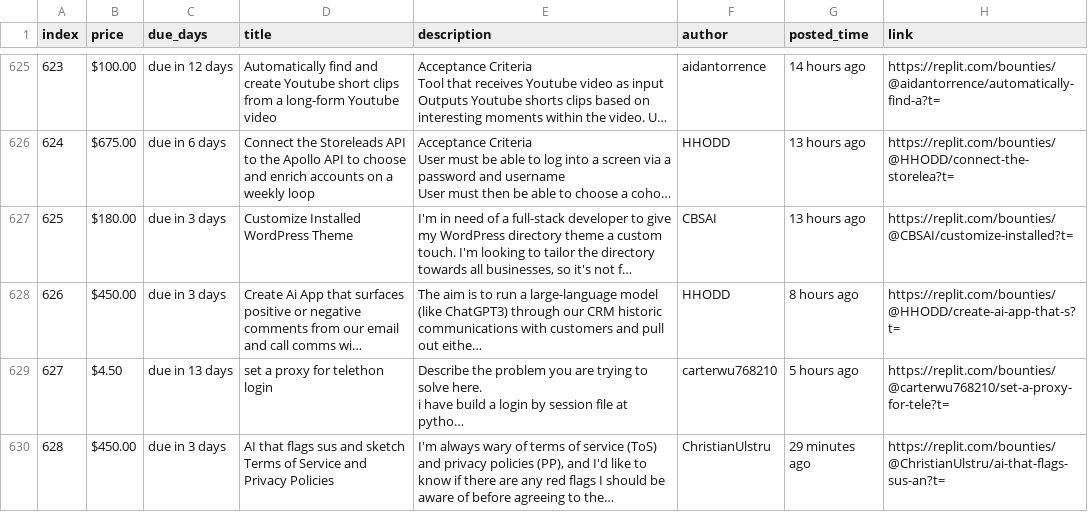
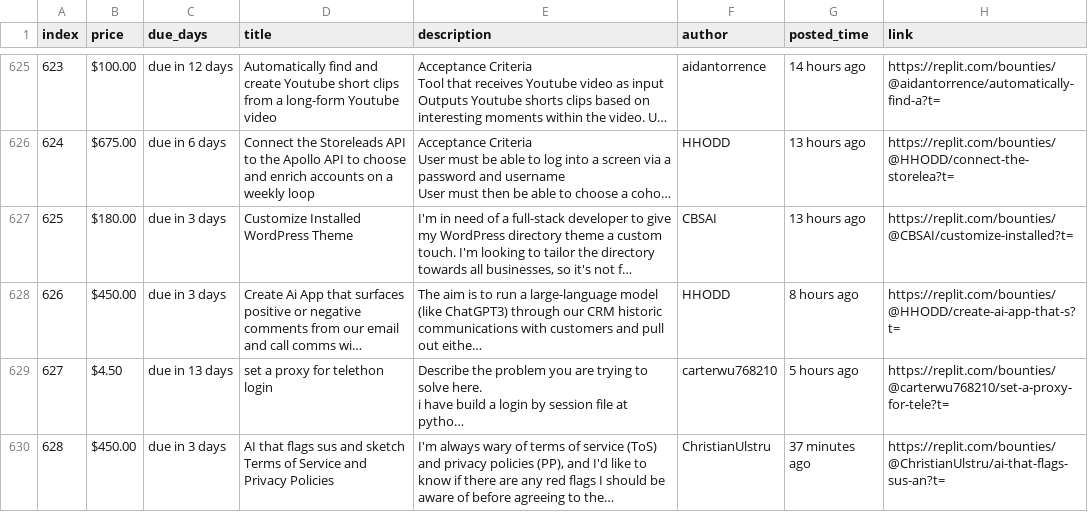
Before and after one commit to YazidKurdi/Replit-bounty-scraper, a CSV file: bounties.csv, drawn as a sheet; only a part is shown, gaps mark what is left out; long unchanged cells end in …; the diff names each change by its address in the sheet, - before the commit and + after, or states it on an @@ line.

```diff
--- a/bounties.csv
+++ b/bounties.csv
-G630 (posted_time): 29 minutes ago
+G630 (posted_time): 37 minutes ago
```
Also changed, not shown: 1 other file.
